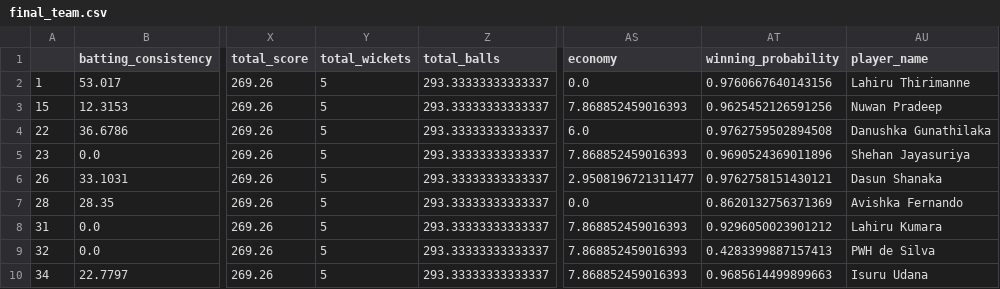
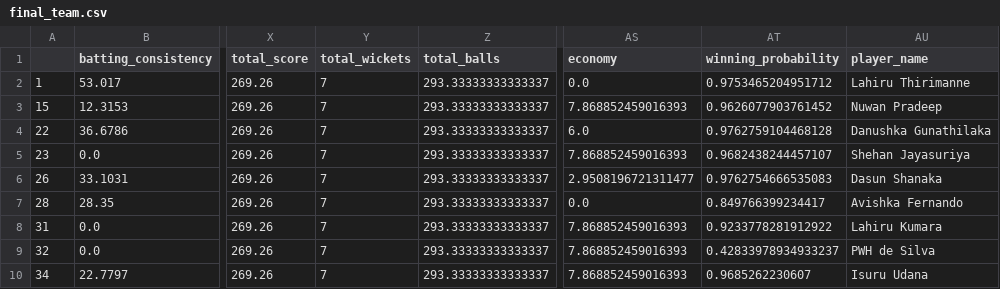
Before and after one commit to umayangag/cric-info-scrapers, a CSV file: src/final_data/final_team.csv, drawn as a sheet; only a part is shown, gaps mark what is left out; the diff names each change by its address in the sheet, - before the commit and + after, or states it on an @@ line.

```diff
--- a/src/final_data/final_team.csv
+++ b/src/final_data/final_team.csv
-Y2:Y10 (total_wickets): 5
+Y2:Y10 (total_wickets): 7
-AT2 (winning_probability): 0.9760667640143156
+AT2 (winning_probability): 0.9753465204951712
-AT3 (winning_probability): 0.9625452126591256
+AT3 (winning_probability): 0.9626077903761452
-AT4 (winning_probability): 0.9762759502894508
+AT4 (winning_probability): 0.9762759104468128
-AT5 (winning_probability): 0.9690524369011896
+AT5 (winning_probability): 0.9682438244457107
-AT6 (winning_probability): 0.9762758151430121
+AT6 (winning_probability): 0.9762754666535083
-AT7 (winning_probability): 0.8620132756371369
+AT7 (winning_probability): 0.849766399234417
-AT8 (winning_probability): 0.9296050023901212
+AT8 (winning_probability): 0.9233778281912922
-AT9 (winning_probability): 0.4283399887157413
+AT9 (winning_probability): 0.42833978934933237
-AT10 (winning_probability): 0.9685614499899663
+AT10 (winning_probability): 0.9685262230607
```
Also changed, not shown: 1 other file.
